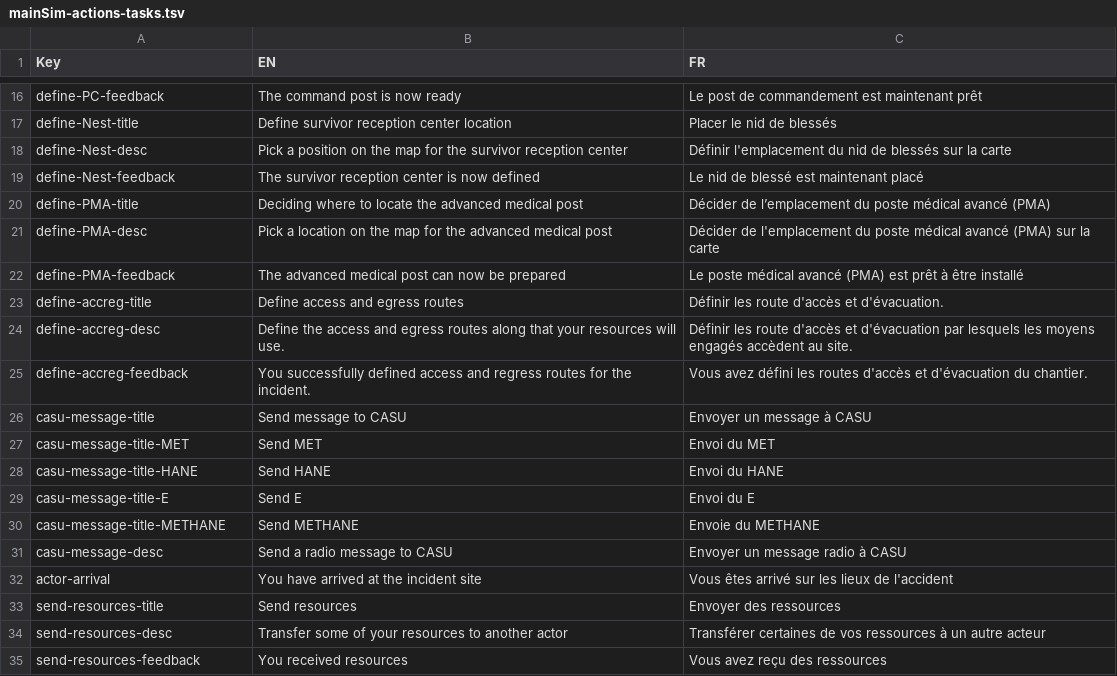
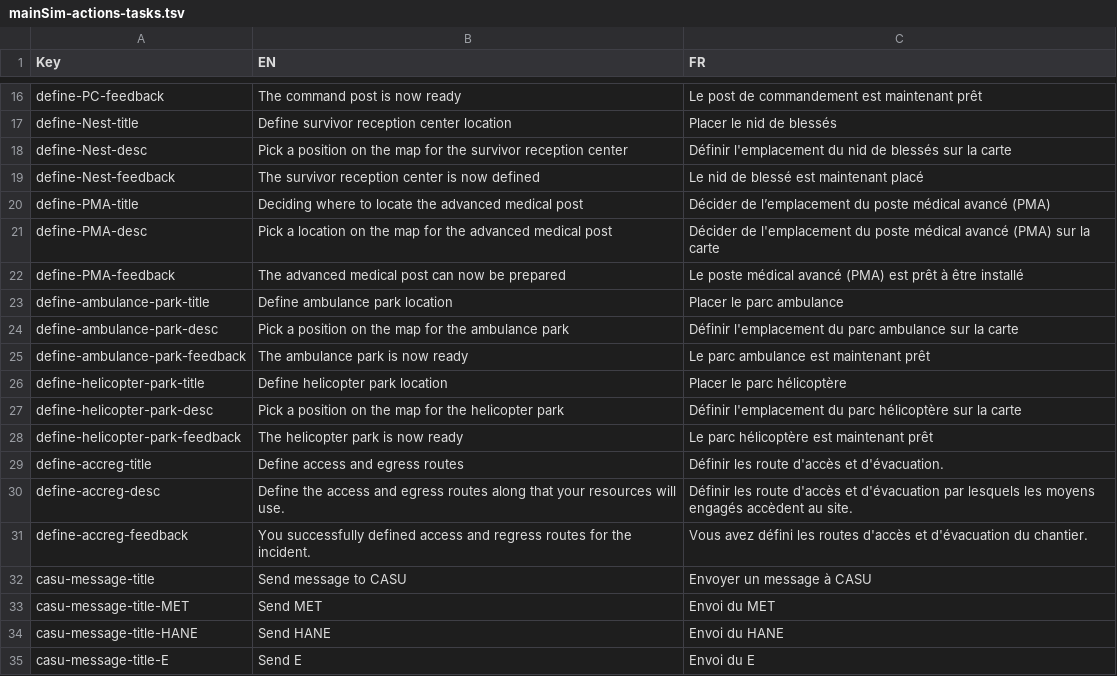
Before and after one commit to Heigvd/mimms, a TSV file: gameModel/files/translations/mainSim-actions-tasks.tsv, drawn as a sheet; only a part is shown, gaps mark what is left out; the shorter side is filled out with more unchanged rows; the diff names each change by its address in the sheet, - before the commit and + after, or states it on an @@ line.

Commit message:
MIM-140 add ambulance park fixed map entity

```diff
--- a/gameModel/files/translations/mainSim-actions-tasks.tsv
+++ b/gameModel/files/translations/mainSim-actions-tasks.tsv
+row 23: define-ambulance-park-title | Define ambulance park location | Placer le parc ambulance
+row 24: define-ambulance-park-desc | Pick a position on the map for the ambulance park | Définir l'emplacement du parc ambulance sur la carte
+row 25: define-ambulance-park-feedback | The ambulance park is now ready | Le parc ambulance est maintenant prêt
+row 26: define-helicopter-park-title | Define helicopter park location | Placer le parc hélicoptère
+row 27: define-helicopter-park-desc | Pick a position on the map for the helicopter park | Définir l'emplacement du parc hélicoptère sur la carte
+row 28: define-helicopter-park-feedback | The helicopter park is now ready | Le parc hélicoptère est maintenant prêt
```
Also changed, not shown: gameModel/files/translations/mainSim-locations.tsv, 15 other files.
